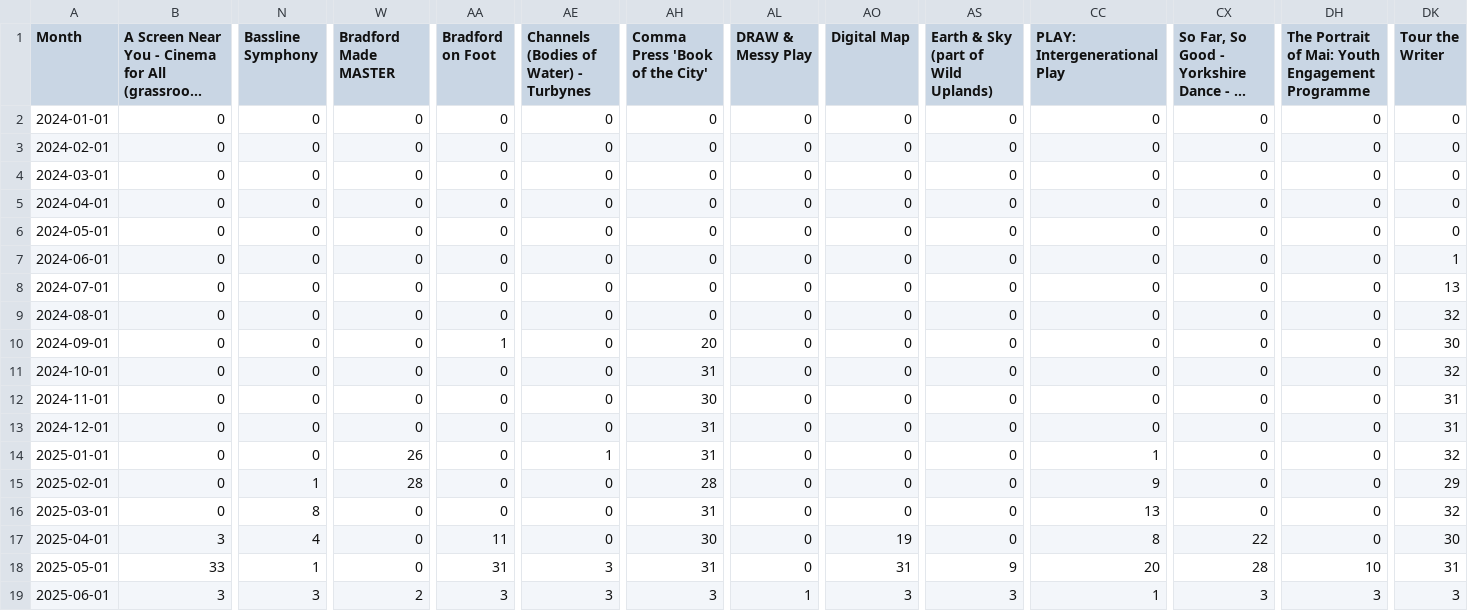
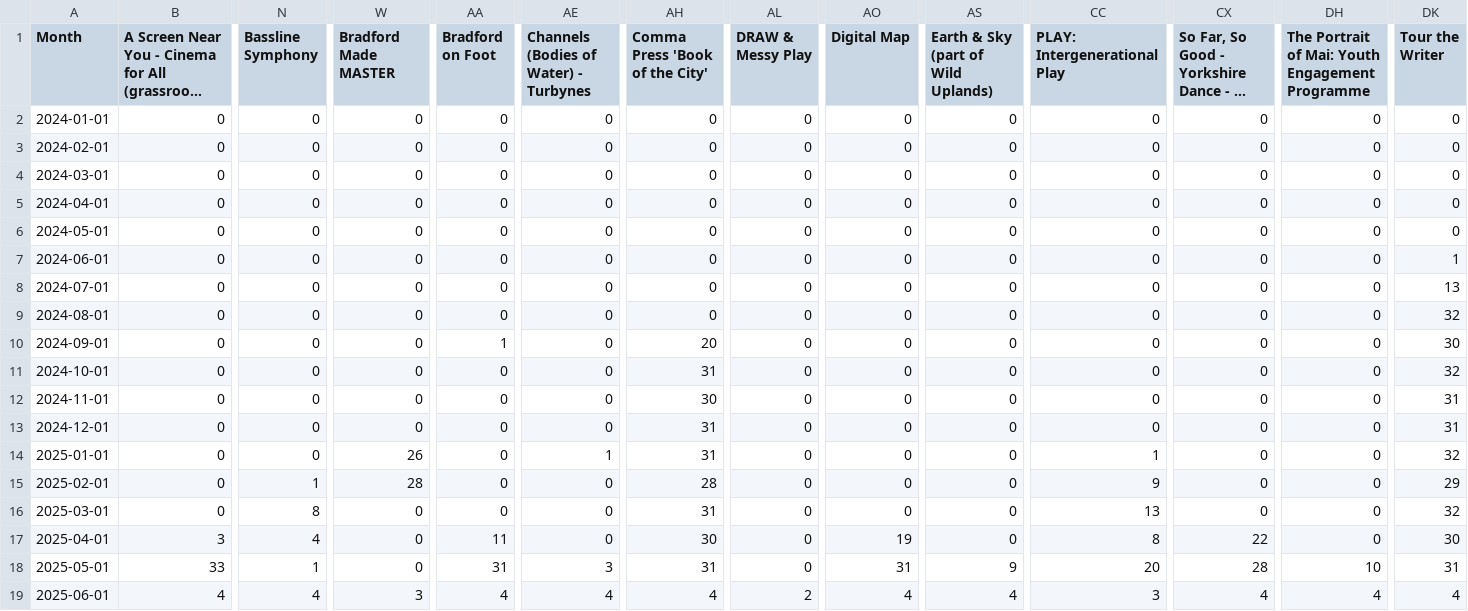
Before and after one commit to open-innovations/bradford-2025, a CSV file: src/themes/programme/_data/events/monthly_breakdown.csv, drawn as a sheet; only a part is shown, gaps mark what is left out; long unchanged cells end in …; the diff covers the shown part only; the diff names each change by its address in the sheet, - before the commit and + after, or states it on an @@ line.

```diff
--- a/src/themes/programme/_data/events/monthly_breakdown.csv
+++ b/src/themes/programme/_data/events/monthly_breakdown.csv
-B19: 3
+B19: 4
-N19 (Bassline Symphony): 3
+N19 (Bassline Symphony): 4
-W19 (Bradford Made MASTER): 2
+W19 (Bradford Made MASTER): 3
-AA19 (Bradford on Foot): 3
+AA19 (Bradford on Foot): 4
-AE19: 3
+AE19: 4
-AH19 (Comma Press 'Book of the City'): 3
+AH19 (Comma Press 'Book of the City'): 4
-AL19 (DRAW & Messy Play): 1
+AL19 (DRAW & Messy Play): 2
-AO19 (Digital Map): 3
+AO19 (Digital Map): 4
-AS19: 3
+AS19: 4
-CC19 (PLAY: Intergenerational Play): 1
+CC19 (PLAY: Intergenerational Play): 3
-CX19: 3
+CX19: 4
-DH19: 3
+DH19: 4
-DK19 (Tour the Writer): 3
+DK19 (Tour the Writer): 4
```
Also changed, not shown: 2 edited cells elsewhere in this file, src/themes/programme/_data/events/monthly_by_project.csv, src/themes/programme/_data/events/total_by_month.csv, 18 other files.
